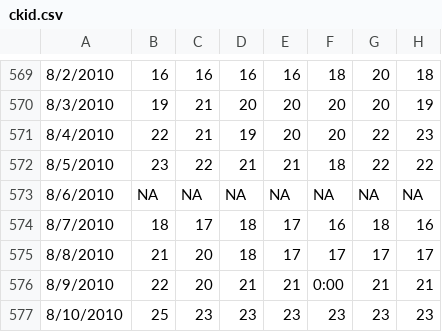
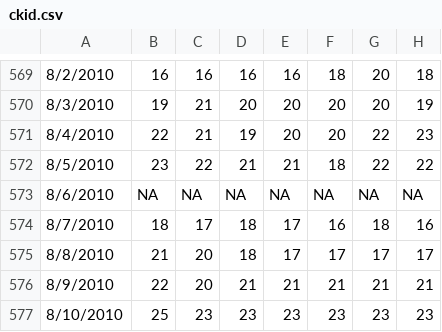
Before and after one commit to egeriicw/id-lib, a CSV file: data/input/ckid.csv, drawn as a sheet; only a part is shown, gaps mark what is left out; the diff names each change by its address in the sheet, - before the commit and + after, or states it on an @@ line.

```diff
--- a/data/input/ckid.csv
+++ b/data/input/ckid.csv
-F576: 0:00
+F576: 21
```
Also changed, not shown: 12 other files.
